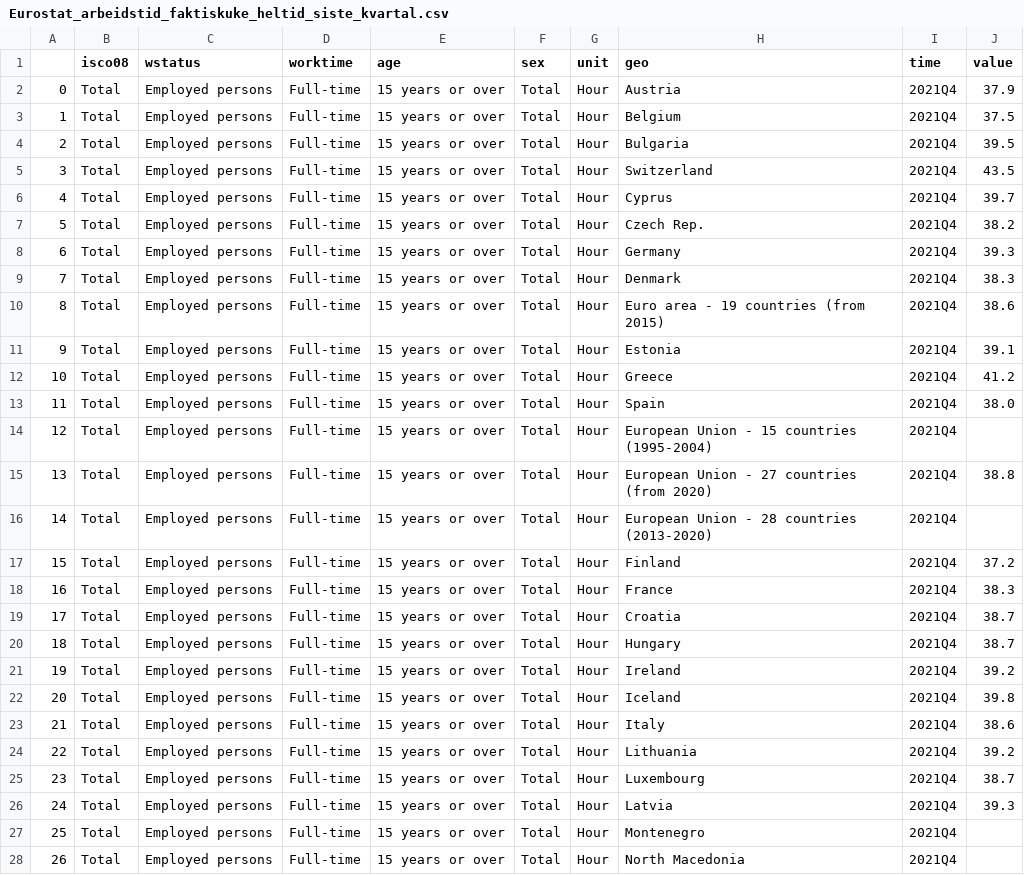
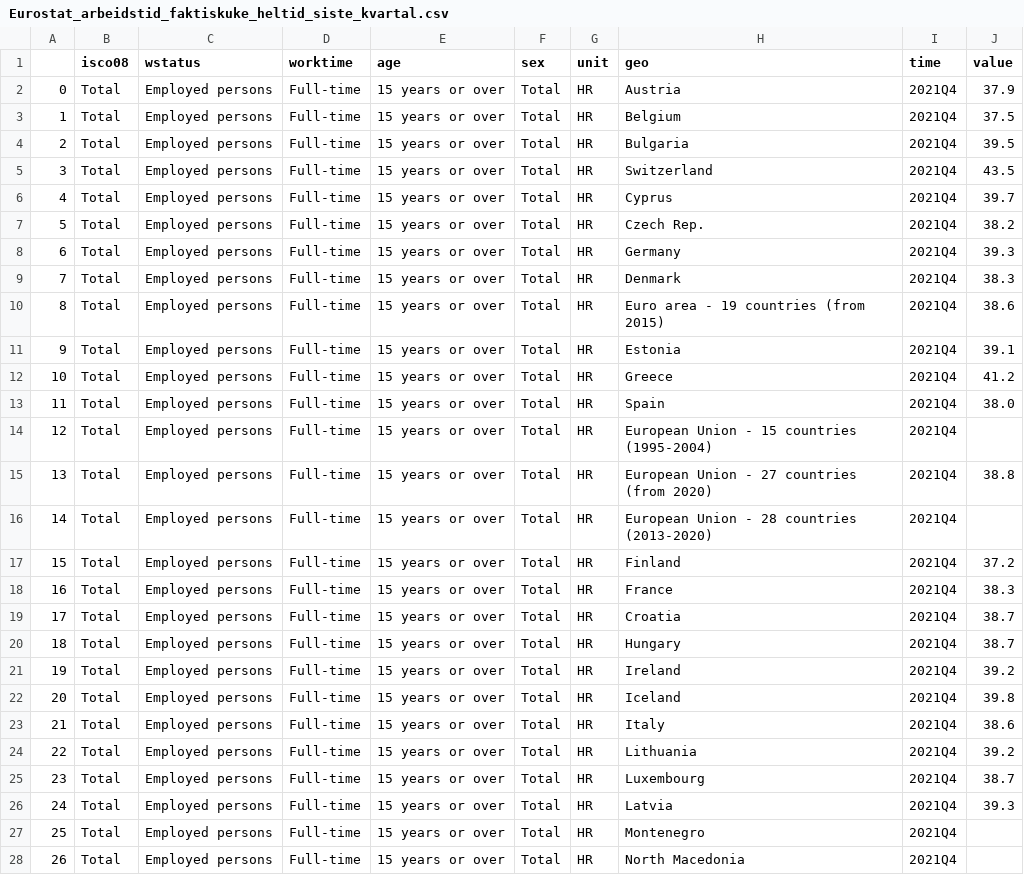
Before and after one commit to Qery-Data/NLM-Datatracker, a CSV file: data/Eurostat_arbeidstid_faktiskuke_heltid_siste_kvartal.csv, drawn as a sheet; only a part is shown; the diff covers the shown part only.

Commit message:
Latest data: Fri Nov 11 10:11:13 UTC 2022

```diff
--- a/data/Eurostat_arbeidstid_faktiskuke_heltid_siste_kvartal.csv
+++ b/data/Eurostat_arbeidstid_faktiskuke_heltid_siste_kvartal.csv
@@ -1,28 +1,28 @@
 ,isco08,wstatus,worktime,age,sex,unit,geo,time,value
-0,Total,Employed persons,Full-time,15 years or over,Total,Hour,Austria,2021Q4,37.9
-1,Total,Employed persons,Full-time,15 years or over,Total,Hour,Belgium,2021Q4,37.5
-2,Total,Employed persons,Full-time,15 years or over,Total,Hour,Bulgaria,2021Q4,39.5
-3,Total,Employed persons,Full-time,15 years or over,Total,Hour,Switzerland,2021Q4,43.5
-4,Total,Employed persons,Full-time,15 years or over,Total,Hour,Cyprus,2021Q4,39.7
-5,Total,Employed persons,Full-time,15 years or over,Total,Hour,Czech Rep.,2021Q4,38.2
-6,Total,Employed persons,Full-time,15 years or over,Total,Hour,Germany,2021Q4,39.3
-7,Total,Employed persons,Full-time,15 years or over,Total,Hour,Denmark,2021Q4,38.3
-8,Total,Employed persons,Full-time,15 years or over,Total,Hour,Euro area - 19 countries  (from 2015),2021Q4,38.6
-9,Total,Employed persons,Full-time,15 years or over,Total,Hour,Estonia,2021Q4,39.1
-10,Total,Employed persons,Full-time,15 years or over,Total,Hour,Greece,2021Q4,41.2
-11,Total,Employed persons,Full-time,15 years or over,Total,Hour,Spain,2021Q4,38.0
-12,Total,Employed persons,Full-time,15 years or over,Total,Hour,European Union - 15 countries (1995-2004),2021Q4,
-13,Total,Employed persons,Full-time,15 years or over,Total,Hour,European Union - 27 countries (from 2020),2021Q4,38.8
-14,Total,Employed persons,Full-time,15 years or over,Total,Hour,European Union - 28 countries (2013-2020),2021Q4,
-15,Total,Employed persons,Full-time,15 years or over,Total,Hour,Finland,2021Q4,37.2
-16,Total,Employed persons,Full-time,15 years or over,Total,Hour,France,2021Q4,38.3
-17,Total,Employed persons,Full-time,15 years or over,Total,Hour,Croatia,2021Q4,38.7
-18,Total,Employed persons,Full-time,15 years or over,Total,Hour,Hungary,2021Q4,38.7
-19,Total,Employed persons,Full-time,15 years or over,Total,Hour,Ireland,2021Q4,39.2
-20,Total,Employed persons,Full-time,15 years or over,Total,Hour,Iceland,2021Q4,39.8
-21,Total,Employed persons,Full-time,15 years or over,Total,Hour,Italy,2021Q4,38.6
-22,Total,Employed persons,Full-time,15 years or over,Total,Hour,Lithuania,2021Q4,39.2
-23,Total,Employed persons,Full-time,15 years or over,Total,Hour,Luxembourg,2021Q4,38.7
-24,Total,Employed persons,Full-time,15 years or over,Total,Hour,Latvia,2021Q4,39.3
-25,Total,Employed persons,Full-time,15 years or over,Total,Hour,Montenegro,2021Q4,
-26,Total,Employed persons,Full-time,15 years or over,Total,Hour,North Macedonia,2021Q4,
+0,Total,Employed persons,Full-time,15 years or over,Total,HR,Austria,2021Q4,37.9
+1,Total,Employed persons,Full-time,15 years or over,Total,HR,Belgium,2021Q4,37.5
+2,Total,Employed persons,Full-time,15 years or over,Total,HR,Bulgaria,2021Q4,39.5
+3,Total,Employed persons,Full-time,15 years or over,Total,HR,Switzerland,2021Q4,43.5
+4,Total,Employed persons,Full-time,15 years or over,Total,HR,Cyprus,2021Q4,39.7
+5,Total,Employed persons,Full-time,15 years or over,Total,HR,Czech Rep.,2021Q4,38.2
+6,Total,Employed persons,Full-time,15 years or over,Total,HR,Germany,2021Q4,39.3
+7,Total,Employed persons,Full-time,15 years or over,Total,HR,Denmark,2021Q4,38.3
+8,Total,Employed persons,Full-time,15 years or over,Total,HR,Euro area - 19 countries  (from 2015),2021Q4,38.6
+9,Total,Employed persons,Full-time,15 years or over,Total,HR,Estonia,2021Q4,39.1
+10,Total,Employed persons,Full-time,15 years or over,Total,HR,Greece,2021Q4,41.2
+11,Total,Employed persons,Full-time,15 years or over,Total,HR,Spain,2021Q4,38.0
+12,Total,Employed persons,Full-time,15 years or over,Total,HR,European Union - 15 countries (1995-2004),2021Q4,
+13,Total,Employed persons,Full-time,15 years or over,Total,HR,European Union - 27 countries (from 2020),2021Q4,38.8
+14,Total,Employed persons,Full-time,15 years or over,Total,HR,European Union - 28 countries (2013-2020),2021Q4,
+15,Total,Employed persons,Full-time,15 years or over,Total,HR,Finland,2021Q4,37.2
+16,Total,Employed persons,Full-time,15 years or over,Total,HR,France,2021Q4,38.3
+17,Total,Employed persons,Full-time,15 years or over,Total,HR,Croatia,2021Q4,38.7
+18,Total,Employed persons,Full-time,15 years or over,Total,HR,Hungary,2021Q4,38.7
+19,Total,Employed persons,Full-time,15 years or over,Total,HR,Ireland,2021Q4,39.2
+20,Total,Employed persons,Full-time,15 years or over,Total,HR,Iceland,2021Q4,39.8
+21,Total,Employed persons,Full-time,15 years or over,Total,HR,Italy,2021Q4,38.6
+22,Total,Employed persons,Full-time,15 years or over,Total,HR,Lithuania,2021Q4,39.2
+23,Total,Employed persons,Full-time,15 years or over,Total,HR,Luxembourg,2021Q4,38.7
+24,Total,Employed persons,Full-time,15 years or over,Total,HR,Latvia,2021Q4,39.3
+25,Total,Employed persons,Full-time,15 years or over,Total,HR,Montenegro,2021Q4,
+26,Total,Employed persons,Full-time,15 years or over,Total,HR,North Macedonia,2021Q4,
```
Also changed, not shown: 12 edited cells elsewhere in this file.
